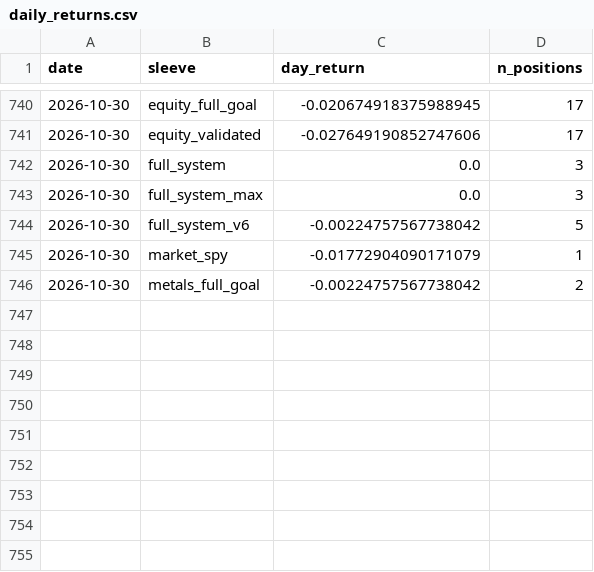
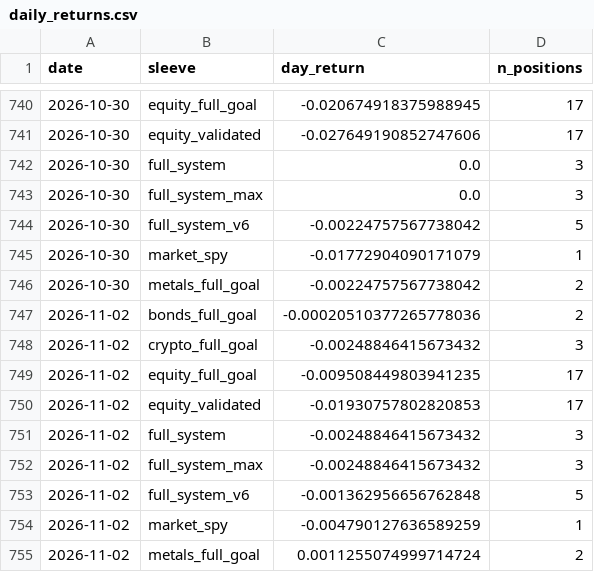
Before and after one commit to dballage777/dballage, a CSV file: paper/reports/daily_returns.csv, drawn as a sheet; only a part is shown, gaps mark what is left out.

```diff
--- a/paper/reports/daily_returns.csv
+++ b/paper/reports/daily_returns.csv
@@ -746 +746,10 @@ date,sleeve,day_return,n_positions
 2026-10-30,metals_full_goal,-0.00224757567738042,2
+2026-11-02,bonds_full_goal,-0.00020510377265778036,2
+2026-11-02,crypto_full_goal,-0.00248846415673432,3
+2026-11-02,equity_full_goal,-0.009508449803941235,17
+2026-11-02,equity_validated,-0.01930757802820853,17
+2026-11-02,full_system,-0.00248846415673432,3
+2026-11-02,full_system_max,-0.00248846415673432,3
+2026-11-02,full_system_v6,-0.001362956656762848,5
+2026-11-02,market_spy,-0.004790127636589259,1
+2026-11-02,metals_full_goal,0.0011255074999714724,2
```
Also changed, not shown: paper/reports/standings.csv, 6 other files.
